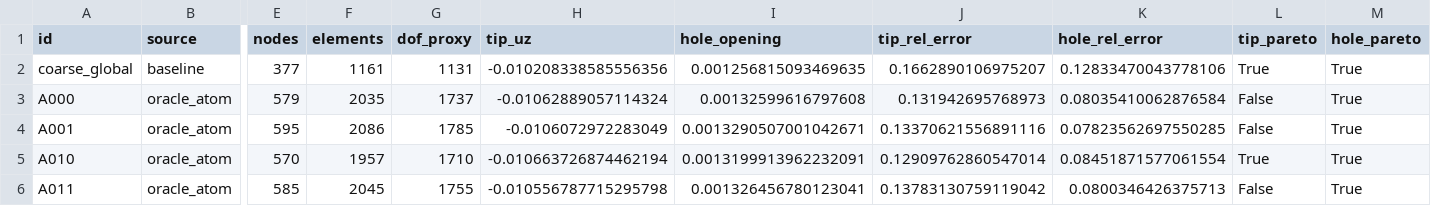
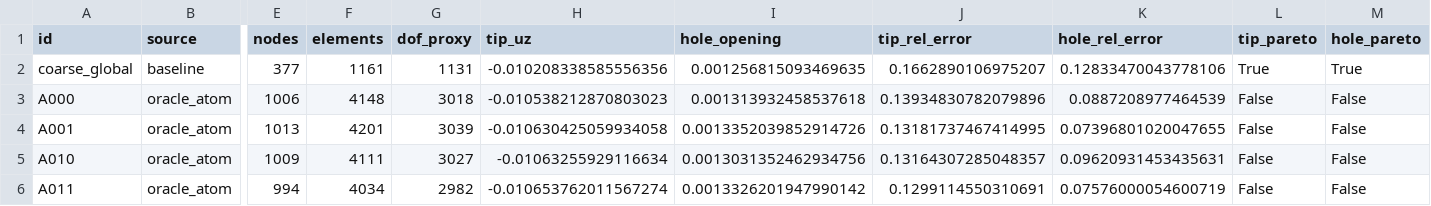
Before and after one commit to Hiram-test/demo-rl-calculix, a CSV file: experiments/action_support_3d/results/results.csv, drawn as a sheet; only a part is shown, gaps mark what is left out; the diff covers the shown part only; the diff names each change by its address in the sheet, - before the commit and + after, or states it on an @@ line.

```diff
--- a/experiments/action_support_3d/results/results.csv
+++ b/experiments/action_support_3d/results/results.csv
-E3 (nodes): 579
+E3 (nodes): 1006
-F3 (elements): 2035
+F3 (elements): 4148
-G3 (dof_proxy): 1737
+G3 (dof_proxy): 3018
-H3 (tip_uz): -0.01062889057114324
+H3 (tip_uz): -0.010538212870803023
-I3 (hole_opening): 0.00132599616797608
+I3 (hole_opening): 0.001313932458537618
-J3 (tip_rel_error): 0.131942695768973
+J3 (tip_rel_error): 0.13934830782079896
-K3 (hole_rel_error): 0.08035410062876584
+K3 (hole_rel_error): 0.0887208977464539
-M3:M6 (hole_pareto): True
+M3:M6 (hole_pareto): False
-E4 (nodes): 595
+E4 (nodes): 1013
-F4 (elements): 2086
+F4 (elements): 4201
-G4 (dof_proxy): 1785
+G4 (dof_proxy): 3039
-H4 (tip_uz): -0.0106072972283049
+H4 (tip_uz): -0.010630425059934058
-I4 (hole_opening): 0.0013290507001042671
+I4 (hole_opening): 0.0013352039852914726
-J4 (tip_rel_error): 0.13370621556891116
+J4 (tip_rel_error): 0.13181737467414995
-K4 (hole_rel_error): 0.07823562697550285
+K4 (hole_rel_error): 0.07396801020047655
-E5 (nodes): 570
+E5 (nodes): 1009
-F5 (elements): 1957
+F5 (elements): 4111
-G5 (dof_proxy): 1710
+G5 (dof_proxy): 3027
-H5 (tip_uz): -0.010663726874462194
+H5 (tip_uz): -0.01063255929116634
-I5 (hole_opening): 0.0013199913962232091
+I5 (hole_opening): 0.0013031352462934756
-J5 (tip_rel_error): 0.12909762860547014
+J5 (tip_rel_error): 0.13164307285048357
-K5 (hole_rel_error): 0.08451871577061554
+K5 (hole_rel_error): 0.09620931453435631
-L5 (tip_pareto): True
+L5 (tip_pareto): False
-E6 (nodes): 585
+E6 (nodes): 994
-F6 (elements): 2045
+F6 (elements): 4034
-G6 (dof_proxy): 1755
+G6 (dof_proxy): 2982
-H6 (tip_uz): -0.010556787715295798
+H6 (tip_uz): -0.010653762011567274
-I6 (hole_opening): 0.001326456780123041
+I6 (hole_opening): 0.0013326201947990142
-J6 (tip_rel_error): 0.13783130759119042
+J6 (tip_rel_error): 0.1299114550310691
-K6 (hole_rel_error): 0.0800346426375713
+K6 (hole_rel_error): 0.07576000054600719
```
Also changed, not shown: 136 edited cells elsewhere in this file, 4 other files.
